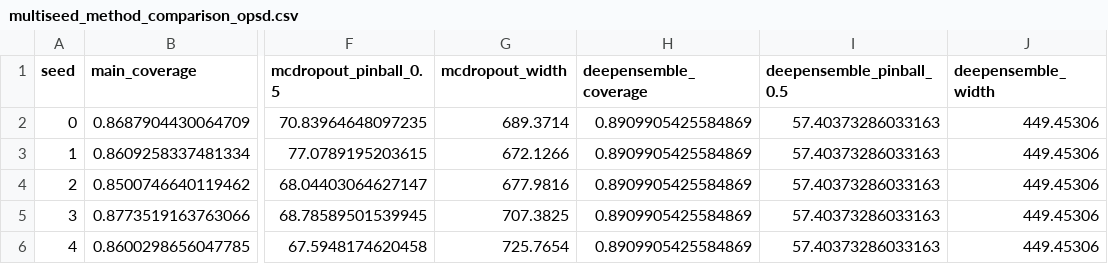
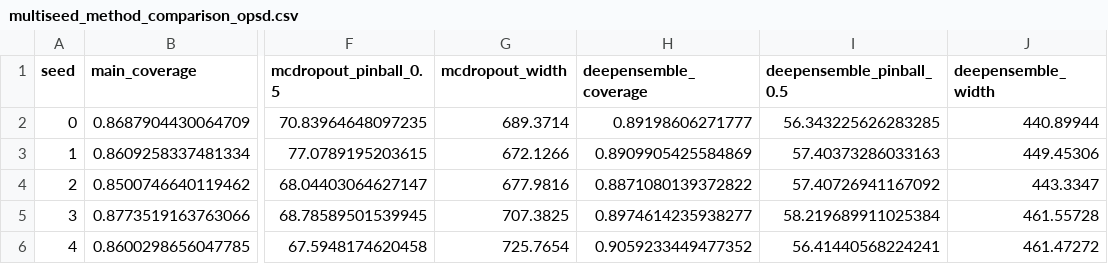
Before and after one commit to lengocmam/uncertainty-xai_VietNam, a CSV file: results/tables/multiseed_method_comparison_opsd.csv, drawn as a sheet; only a part is shown, gaps mark what is left out; the diff names each change by its address in the sheet, - before the commit and + after, or states it on an @@ line.

```diff
--- a/results/tables/multiseed_method_comparison_opsd.csv
+++ b/results/tables/multiseed_method_comparison_opsd.csv
-H2 (deepensemble_coverage): 0.8909905425584869
+H2 (deepensemble_coverage): 0.89198606271777
-I2 (deepensemble_pinball_0.5): 57.40373286033163
+I2 (deepensemble_pinball_0.5): 56.343225626283285
-J2 (deepensemble_width): 449.45306
+J2 (deepensemble_width): 440.89944
-H4 (deepensemble_coverage): 0.8909905425584869
+H4 (deepensemble_coverage): 0.8871080139372822
-I4 (deepensemble_pinball_0.5): 57.40373286033163
+I4 (deepensemble_pinball_0.5): 57.40726941167092
-J4 (deepensemble_width): 449.45306
+J4 (deepensemble_width): 443.3347
-H5 (deepensemble_coverage): 0.8909905425584869
+H5 (deepensemble_coverage): 0.8974614235938277
-I5 (deepensemble_pinball_0.5): 57.40373286033163
+I5 (deepensemble_pinball_0.5): 58.219689911025384
-J5 (deepensemble_width): 449.45306
+J5 (deepensemble_width): 461.55728
-H6 (deepensemble_coverage): 0.8909905425584869
+H6 (deepensemble_coverage): 0.9059233449477352
-I6 (deepensemble_pinball_0.5): 57.40373286033163
+I6 (deepensemble_pinball_0.5): 56.41440568224241
-J6 (deepensemble_width): 449.45306
+J6 (deepensemble_width): 461.47272
```
Also changed, not shown: results/tables/multiseed_method_comparison_gefcom2014.csv, results/tables/significance_method_comparison_gefcom2014.csv, 3 other files.
